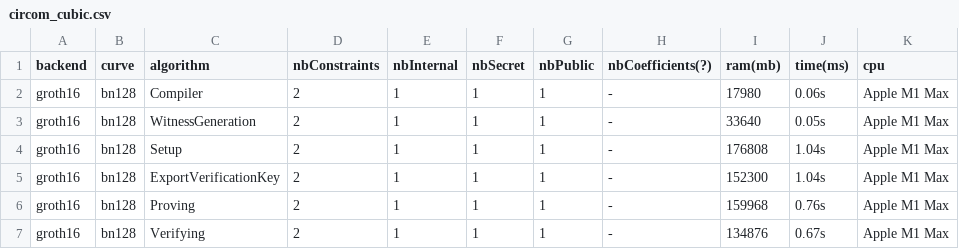
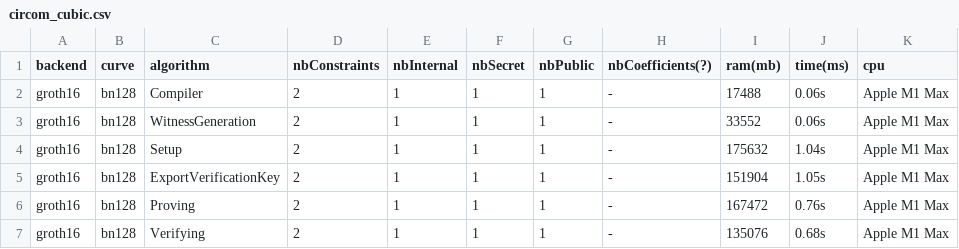
Before and after one commit to zkCollective/zk-Harness, a CSV file: benchmarks/circom/circom_cubic.csv, drawn as a sheet.

```diff
--- a/benchmarks/circom/circom_cubic.csv
+++ b/benchmarks/circom/circom_cubic.csv
@@ -1,7 +1,7 @@
 backend,curve,algorithm,nbConstraints,nbInternal,nbSecret,nbPublic,nbCoefficients(?),ram(mb),time(ms),cpu
-groth16,bn128,Compiler,2,1,1,1,-,17980,0.06s,Apple M1 Max
-groth16,bn128,WitnessGeneration,2,1,1,1,-,33640,0.05s,Apple M1 Max
-groth16,bn128,Setup,2,1,1,1,-,176808,1.04s,Apple M1 Max
-groth16,bn128,ExportVerificationKey,2,1,1,1,-,152300,1.04s,Apple M1 Max
-groth16,bn128,Proving,2,1,1,1,-,159968,0.76s,Apple M1 Max
-groth16,bn128,Verifying,2,1,1,1,-,134876,0.67s,Apple M1 Max
+groth16,bn128,Compiler,2,1,1,1,-,17488,0.06s,Apple M1 Max
+groth16,bn128,WitnessGeneration,2,1,1,1,-,33552,0.06s,Apple M1 Max
+groth16,bn128,Setup,2,1,1,1,-,175632,1.04s,Apple M1 Max
+groth16,bn128,ExportVerificationKey,2,1,1,1,-,151904,1.05s,Apple M1 Max
+groth16,bn128,Proving,2,1,1,1,-,167472,0.76s,Apple M1 Max
+groth16,bn128,Verifying,2,1,1,1,-,135076,0.68s,Apple M1 Max
```
Also changed, not shown: 3 other files.
